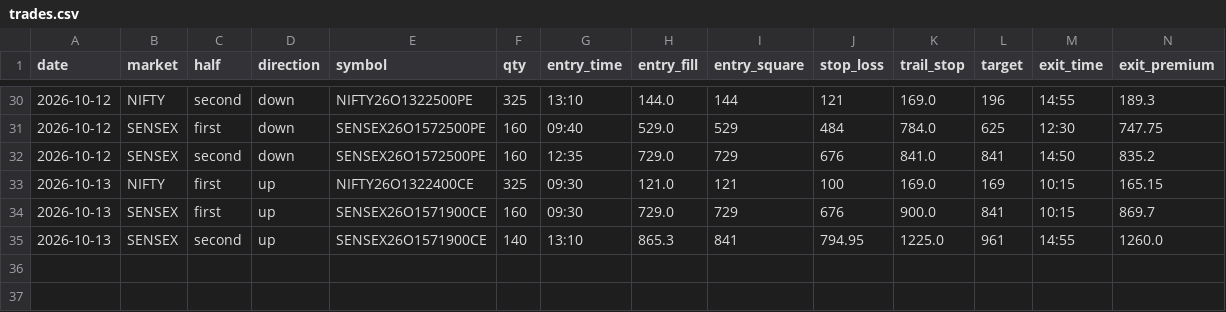
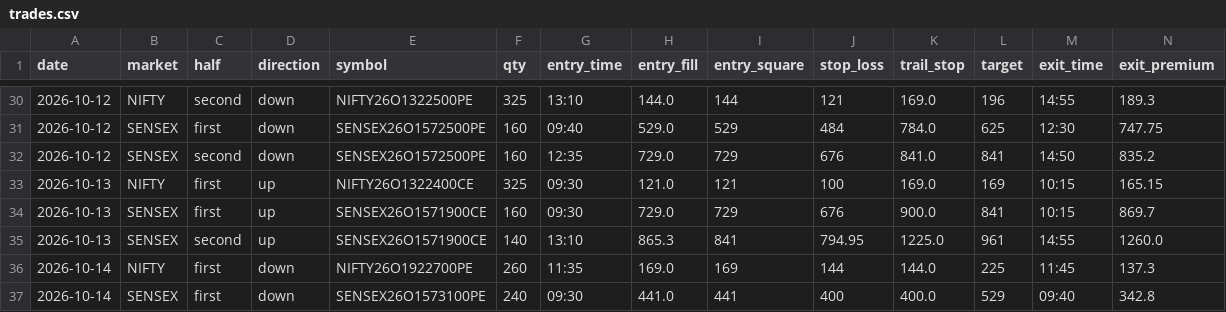
Before and after one commit to Jdingara/share_market_bava, a CSV file: history/trades.csv, drawn as a sheet; only a part is shown, gaps mark what is left out; rows hold the shown columns only; the diff names each change by its address in the sheet, - before the commit and + after, or states it on an @@ line.

```diff
--- a/history/trades.csv
+++ b/history/trades.csv
+row 36: 2026-10-14 | NIFTY | first | down | NIFTY26O1922700PE | 260 | 11:35 | 169.0 | 169 | 144 | 144.0 | 225 | 11:45 | 137.3
+row 37: 2026-10-14 | SENSEX | first | down | SENSEX26O1573100PE | 240 | 09:30 | 441.0 | 441 | 400 | 400.0 | 529 | 09:40 | 342.8
```
Also changed, not shown: history/days.csv, history/hlc/days.csv, 3 other files.
